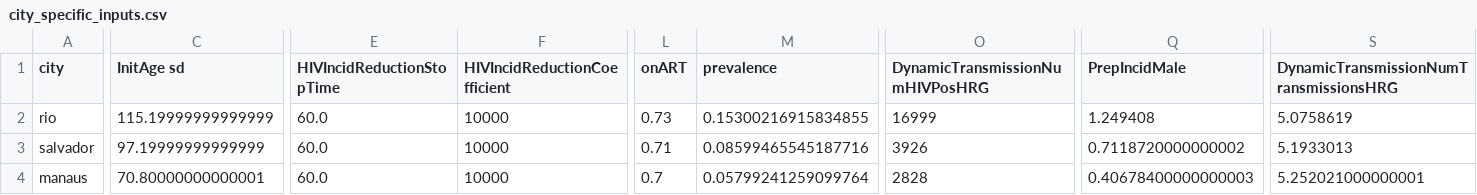
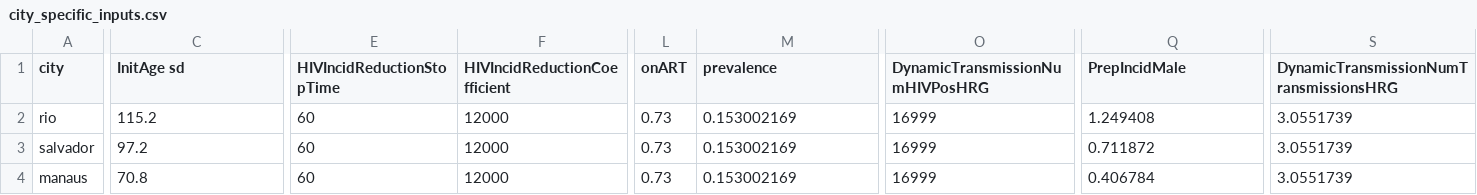
Before and after one commit to vijetadeshpande/meta-environment, a CSV file: Community benefit/city_specific_inputs.csv, drawn as a sheet; only a part is shown, gaps mark what is left out; the diff covers the shown part only; the diff names each change by its address in the sheet, - before the commit and + after, or states it on an @@ line.

```diff
--- a/Community benefit/city_specific_inputs.csv
+++ b/Community benefit/city_specific_inputs.csv
-C2 (InitAge sd): 115.19999999999999
+C2 (InitAge sd): 115.2
-E2:E4 (HIVIncidReductionStopTime): 60.0
+E2:E4 (HIVIncidReductionStopTime): 60
-F2:F4 (HIVIncidReductionCoefficient): 10000
+F2:F4 (HIVIncidReductionCoefficient): 12000
-M2 (prevalence): 0.15300216915834855
+M2 (prevalence): 0.153002169
-S2: 5.0758619
+S2: 3.0551739
-C3 (InitAge sd): 97.19999999999999
+C3 (InitAge sd): 97.2
-L3 (onART): 0.71
+L3 (onART): 0.73
-M3 (prevalence): 0.08599465545187716
+M3 (prevalence): 0.153002169
-O3 (DynamicTransmissionNumHIVPosHRG): 3926
+O3 (DynamicTransmissionNumHIVPosHRG): 16999
-Q3 (PrepIncidMale): 0.7118720000000002
+Q3 (PrepIncidMale): 0.711872
-S3: 5.1933013
+S3: 3.0551739
-C4 (InitAge sd): 70.80000000000001
+C4 (InitAge sd): 70.8
-L4 (onART): 0.7
+L4 (onART): 0.73
-M4 (prevalence): 0.05799241259099764
+M4 (prevalence): 0.153002169
-O4 (DynamicTransmissionNumHIVPosHRG): 2828
+O4 (DynamicTransmissionNumHIVPosHRG): 16999
-Q4 (PrepIncidMale): 0.40678400000000003
+Q4 (PrepIncidMale): 0.406784
-S4: 5.252021000000001
+S4: 3.0551739
```
Also changed, not shown: 2 edited cells elsewhere in this file, Hyper parameter tuning/MSEs.csv, 32 other files.
